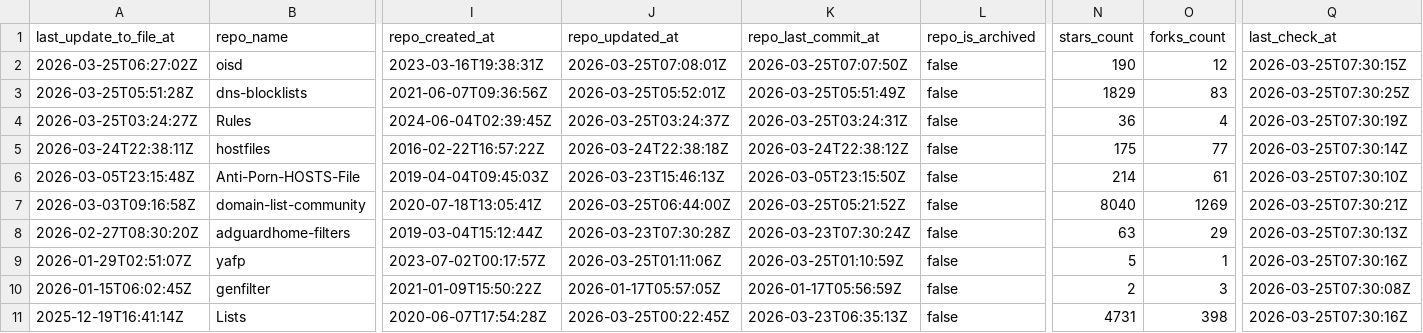
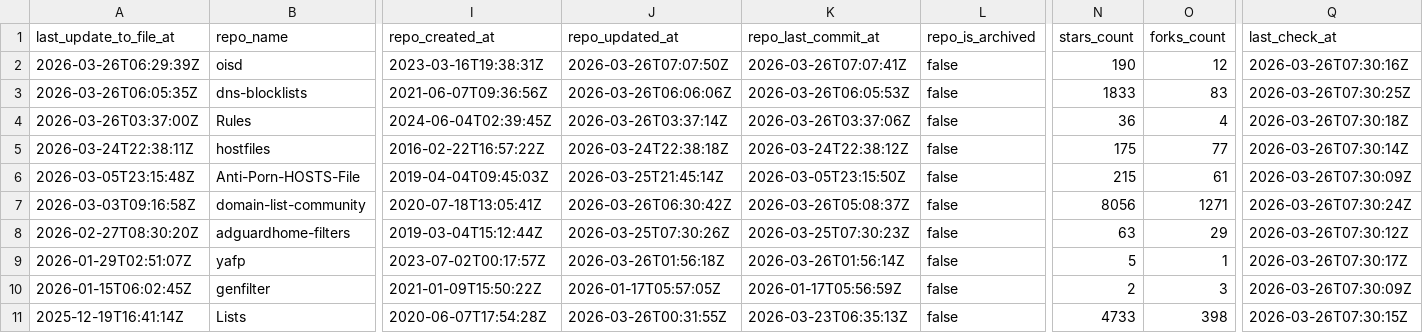
Before and after one commit to omkar861856/porn-domains, a CSV file: blacklist/bl-sources.csv, drawn as a sheet; only a part is shown, gaps mark what is left out; the diff covers the shown part only; the diff names each change by its address in the sheet, - before the commit and + after, or states it on an @@ line.

Commit message:
[AUTO] Rebuild CSV files for sources
Runtime: 00h:00m:24s

```diff
--- a/blacklist/bl-sources.csv
+++ b/blacklist/bl-sources.csv
-A2 (last_update_to_file_at): 2026-03-25T06:27:02Z
+A2 (last_update_to_file_at): 2026-03-26T06:29:39Z
-J2 (repo_updated_at): 2026-03-25T07:08:01Z
+J2 (repo_updated_at): 2026-03-26T07:07:50Z
-K2 (repo_last_commit_at): 2026-03-25T07:07:50Z
+K2 (repo_last_commit_at): 2026-03-26T07:07:41Z
-Q2 (last_check_at): 2026-03-25T07:30:15Z
+Q2 (last_check_at): 2026-03-26T07:30:16Z
-A3 (last_update_to_file_at): 2026-03-25T05:51:28Z
+A3 (last_update_to_file_at): 2026-03-26T06:05:35Z
-J3 (repo_updated_at): 2026-03-25T05:52:01Z
+J3 (repo_updated_at): 2026-03-26T06:06:06Z
-K3 (repo_last_commit_at): 2026-03-25T05:51:49Z
+K3 (repo_last_commit_at): 2026-03-26T06:05:53Z
-N3 (stars_count): 1829
+N3 (stars_count): 1833
-Q3 (last_check_at): 2026-03-25T07:30:25Z
+Q3 (last_check_at): 2026-03-26T07:30:25Z
-A4 (last_update_to_file_at): 2026-03-25T03:24:27Z
+A4 (last_update_to_file_at): 2026-03-26T03:37:00Z
-J4 (repo_updated_at): 2026-03-25T03:24:37Z
+J4 (repo_updated_at): 2026-03-26T03:37:14Z
-K4 (repo_last_commit_at): 2026-03-25T03:24:31Z
+K4 (repo_last_commit_at): 2026-03-26T03:37:06Z
-Q4 (last_check_at): 2026-03-25T07:30:19Z
+Q4 (last_check_at): 2026-03-26T07:30:18Z
-Q5 (last_check_at): 2026-03-25T07:30:14Z
+Q5 (last_check_at): 2026-03-26T07:30:14Z
-J6 (repo_updated_at): 2026-03-23T15:46:13Z
+J6 (repo_updated_at): 2026-03-25T21:45:14Z
-N6 (stars_count): 214
+N6 (stars_count): 215
-Q6 (last_check_at): 2026-03-25T07:30:10Z
+Q6 (last_check_at): 2026-03-26T07:30:09Z
-J7 (repo_updated_at): 2026-03-25T06:44:00Z
+J7 (repo_updated_at): 2026-03-26T06:30:42Z
-K7 (repo_last_commit_at): 2026-03-25T05:21:52Z
+K7 (repo_last_commit_at): 2026-03-26T05:08:37Z
-N7 (stars_count): 8040
+N7 (stars_count): 8056
-O7 (forks_count): 1269
+O7 (forks_count): 1271
-Q7 (last_check_at): 2026-03-25T07:30:21Z
+Q7 (last_check_at): 2026-03-26T07:30:24Z
-J8 (repo_updated_at): 2026-03-23T07:30:28Z
+J8 (repo_updated_at): 2026-03-25T07:30:26Z
-K8 (repo_last_commit_at): 2026-03-23T07:30:24Z
+K8 (repo_last_commit_at): 2026-03-25T07:30:23Z
-Q8 (last_check_at): 2026-03-25T07:30:13Z
+Q8 (last_check_at): 2026-03-26T07:30:12Z
-J9 (repo_updated_at): 2026-03-25T01:11:06Z
+J9 (repo_updated_at): 2026-03-26T01:56:18Z
-K9 (repo_last_commit_at): 2026-03-25T01:10:59Z
+K9 (repo_last_commit_at): 2026-03-26T01:56:14Z
-Q9 (last_check_at): 2026-03-25T07:30:16Z
+Q9 (last_check_at): 2026-03-26T07:30:17Z
-Q10 (last_check_at): 2026-03-25T07:30:08Z
+Q10 (last_check_at): 2026-03-26T07:30:09Z
-J11 (repo_updated_at): 2026-03-25T00:22:45Z
+J11 (repo_updated_at): 2026-03-26T00:31:55Z
-N11 (stars_count): 4731
+N11 (stars_count): 4733
-Q11 (last_check_at): 2026-03-25T07:30:16Z
+Q11 (last_check_at): 2026-03-26T07:30:15Z
```
Also changed, not shown: 36 edited cells elsewhere in this file.
